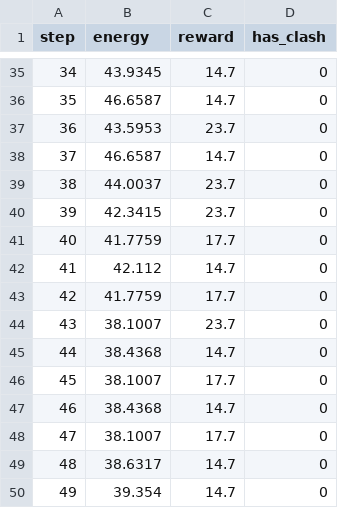
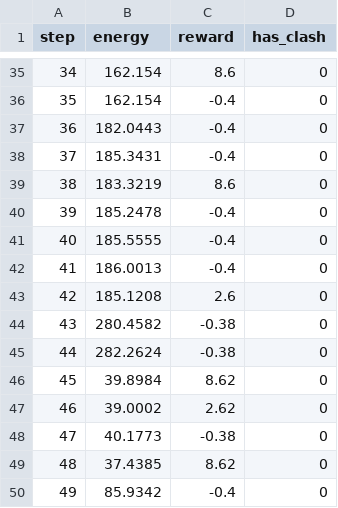
Before and after one commit to CosmosHolder/ProteilFold_RL, a CSV file: logs/best_trajectory.csv, drawn as a sheet; only a part is shown, gaps mark what is left out; the diff covers the shown part only.

```diff
--- a/logs/best_trajectory.csv
+++ b/logs/best_trajectory.csv
@@ -35,16 +35,16 @@ step,energy,reward,has_clash
-34,43.9345,14.7,0
-35,46.6587,14.7,0
-36,43.5953,23.7,0
-37,46.6587,14.7,0
-38,44.0037,23.7,0
-39,42.3415,23.7,0
-40,41.7759,17.7,0
-41,42.112,14.7,0
-42,41.7759,17.7,0
-43,38.1007,23.7,0
-44,38.4368,14.7,0
-45,38.1007,17.7,0
-46,38.4368,14.7,0
-47,38.1007,17.7,0
-48,38.6317,14.7,0
-49,39.354,14.7,0
+34,162.154,8.6,0
+35,162.154,-0.4,0
+36,182.0443,-0.4,0
+37,185.3431,-0.4,0
+38,183.3219,8.6,0
+39,185.2478,-0.4,0
+40,185.5555,-0.4,0
+41,186.0013,-0.4,0
+42,185.1208,2.6,0
+43,280.4582,-0.38,0
+44,282.2624,-0.38,0
+45,39.8984,8.62,0
+46,39.0002,2.62,0
+47,40.1773,-0.38,0
+48,37.4385,8.62,0
+49,85.9342,-0.4,0
```
Also changed, not shown: 69 edited cells elsewhere in this file, 57 other files.
